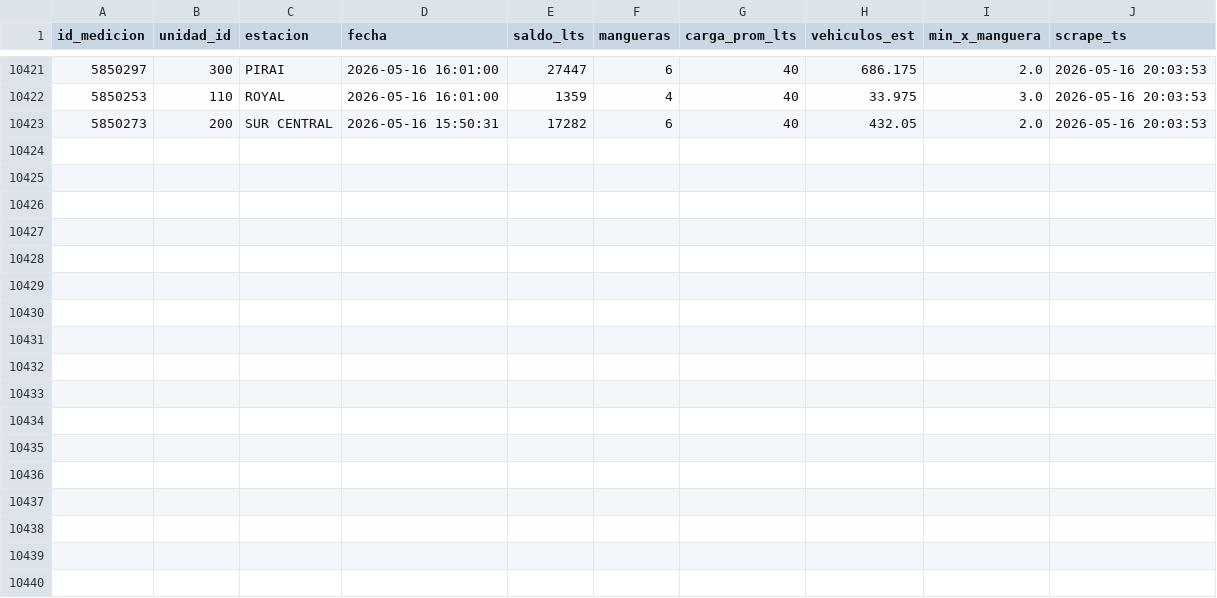
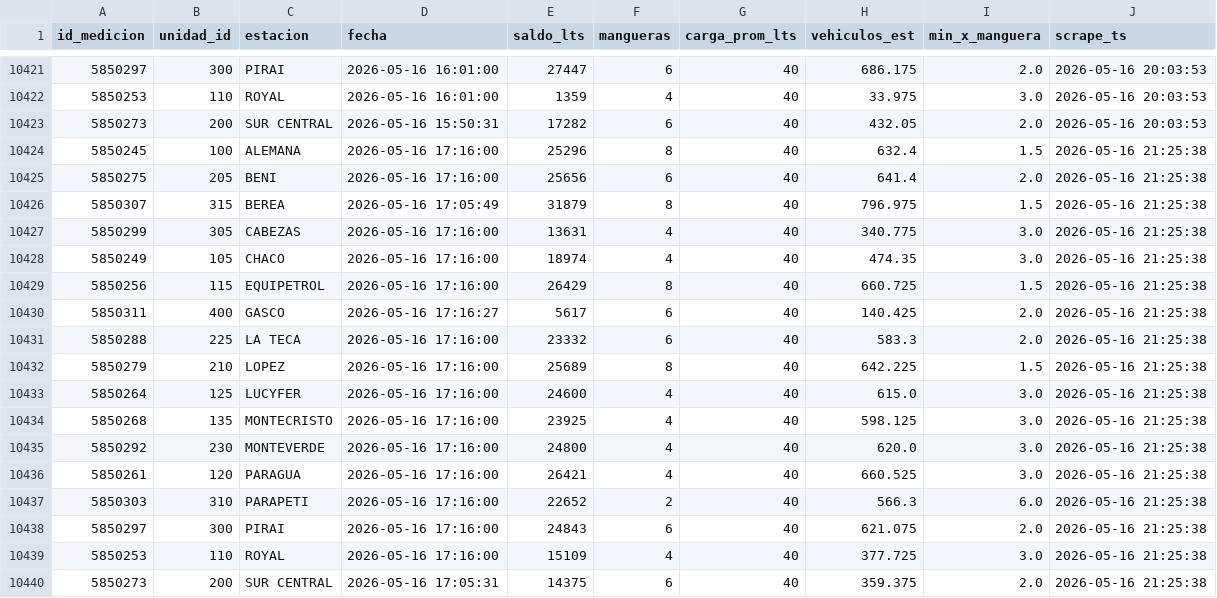
Before and after one commit to mtineojr/Monitor-Biopetrol, a CSV file: data/saldos.csv, drawn as a sheet; only a part is shown, gaps mark what is left out.

```diff
--- a/data/saldos.csv
+++ b/data/saldos.csv
@@ -10423 +10423,18 @@ id_medicion,unidad_id,estacion,fecha,saldo_lts,mangueras,carga_prom_lts,vehiculo
 5850273,200,SUR CENTRAL,2026-05-16 15:50:31,17282,6,40,432.05,2.0,2026-05-16 20:03:53
+5850245,100,ALEMANA,2026-05-16 17:16:00,25296,8,40,632.4,1.5,2026-05-16 21:25:38
+5850275,205,BENI,2026-05-16 17:16:00,25656,6,40,641.4,2.0,2026-05-16 21:25:38
+5850307,315,BEREA,2026-05-16 17:05:49,31879,8,40,796.975,1.5,2026-05-16 21:25:38
+5850299,305,CABEZAS,2026-05-16 17:16:00,13631,4,40,340.775,3.0,2026-05-16 21:25:38
+5850249,105,CHACO,2026-05-16 17:16:00,18974,4,40,474.35,3.0,2026-05-16 21:25:38
+5850256,115,EQUIPETROL,2026-05-16 17:16:00,26429,8,40,660.725,1.5,2026-05-16 21:25:38
+5850311,400,GASCO,2026-05-16 17:16:27,5617,6,40,140.425,2.0,2026-05-16 21:25:38
+5850288,225,LA TECA,2026-05-16 17:16:00,23332,6,40,583.3,2.0,2026-05-16 21:25:38
+5850279,210,LOPEZ,2026-05-16 17:16:00,25689,8,40,642.225,1.5,2026-05-16 21:25:38
+5850264,125,LUCYFER,2026-05-16 17:16:00,24600,4,40,615.0,3.0,2026-05-16 21:25:38
+5850268,135,MONTECRISTO,2026-05-16 17:16:00,23925,4,40,598.125,3.0,2026-05-16 21:25:38
+5850292,230,MONTEVERDE,2026-05-16 17:16:00,24800,4,40,620.0,3.0,2026-05-16 21:25:38
+5850261,120,PARAGUA,2026-05-16 17:16:00,26421,4,40,660.525,3.0,2026-05-16 21:25:38
+5850303,310,PARAPETI,2026-05-16 17:16:00,22652,2,40,566.3,6.0,2026-05-16 21:25:38
+5850297,300,PIRAI,2026-05-16 17:16:00,24843,6,40,621.075,2.0,2026-05-16 21:25:38
+5850253,110,ROYAL,2026-05-16 17:16:00,15109,4,40,377.725,3.0,2026-05-16 21:25:38
+5850273,200,SUR CENTRAL,2026-05-16 17:05:31,14375,6,40,359.375,2.0,2026-05-16 21:25:38
```
